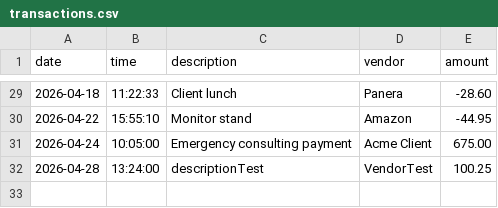
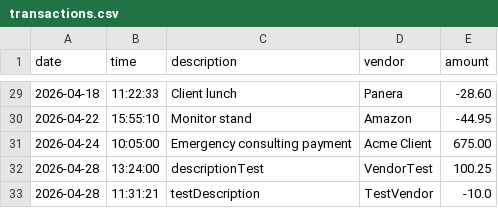
Before and after one commit to jpagan47/accounting-ledger-application, a CSV file: src/main/resources/transactions.csv, drawn as a sheet; only a part is shown, gaps mark what is left out; the diff names each change by its address in the sheet, - before the commit and + after, or states it on an @@ line.

```diff
--- a/src/main/resources/transactions.csv
+++ b/src/main/resources/transactions.csv
+row 33: 2026-04-28 | 11:31:21 | testDescription | TestVendor | -10.0
```
Also changed, not shown: 1 other file.
